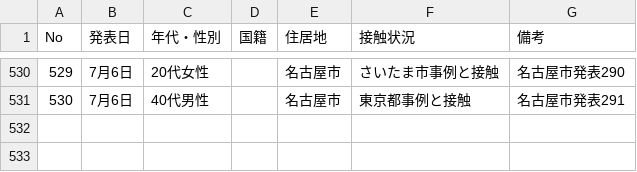
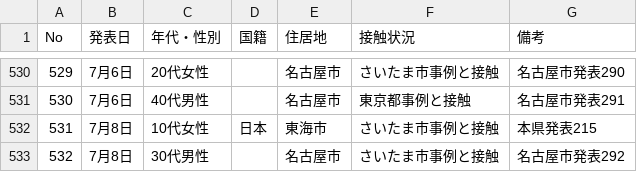
Before and after one commit to code4nagoya/covid19-scrape, a CSV file: source.csv, drawn as a sheet; only a part is shown, gaps mark what is left out.

```diff
--- a/source.csv
+++ b/source.csv
@@ -531 +531,3 @@ No,発表日,年代・性別,国籍,住居地,接触状況,備考
 530,7月6日,40代男性,,名古屋市,東京都事例と接触,名古屋市発表291
+531,7月8日,10代女性,日本,東海市,さいたま市事例と接触,本県発表215
+532,7月8日,30代男性,,名古屋市,さいたま市事例と接触,名古屋市発表292
```
Also changed, not shown: 1 other file.
